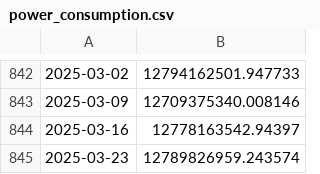
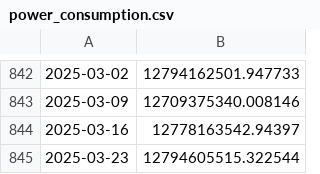
Before and after one commit to EnergyCostModel/model, a CSV file: python/power_consumption.csv, drawn as a sheet; only a part is shown, gaps mark what is left out.

```diff
--- a/python/power_consumption.csv
+++ b/python/power_consumption.csv
@@ -844,2 +844,2 @@
 2025-03-16,12778163542.94397
-2025-03-23,12789826959.243574
+2025-03-23,12794605515.322544
```
Also changed, not shown: data/onchain.csv, data/simulated_bitcoins.csv, 22 other files.
